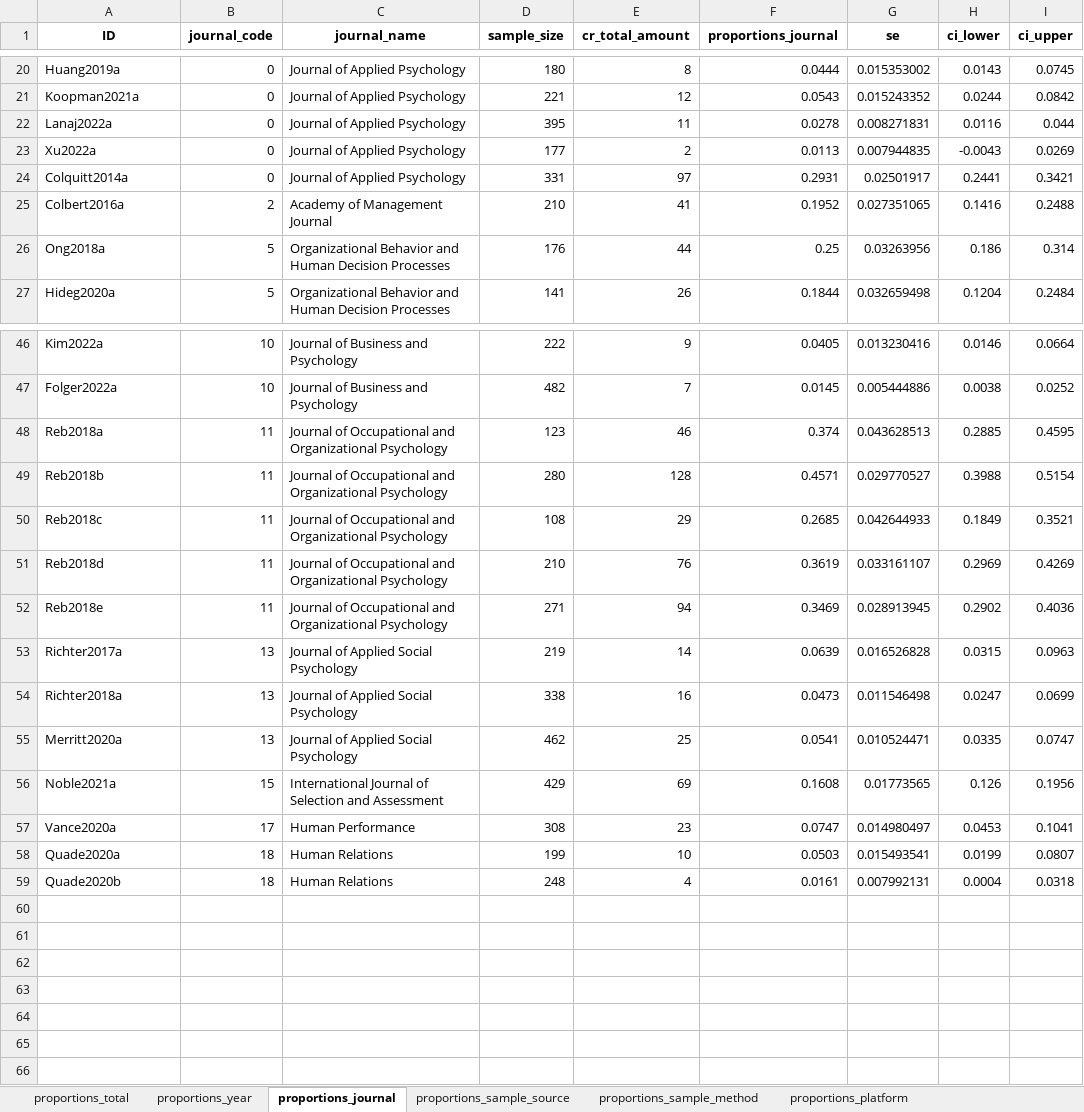
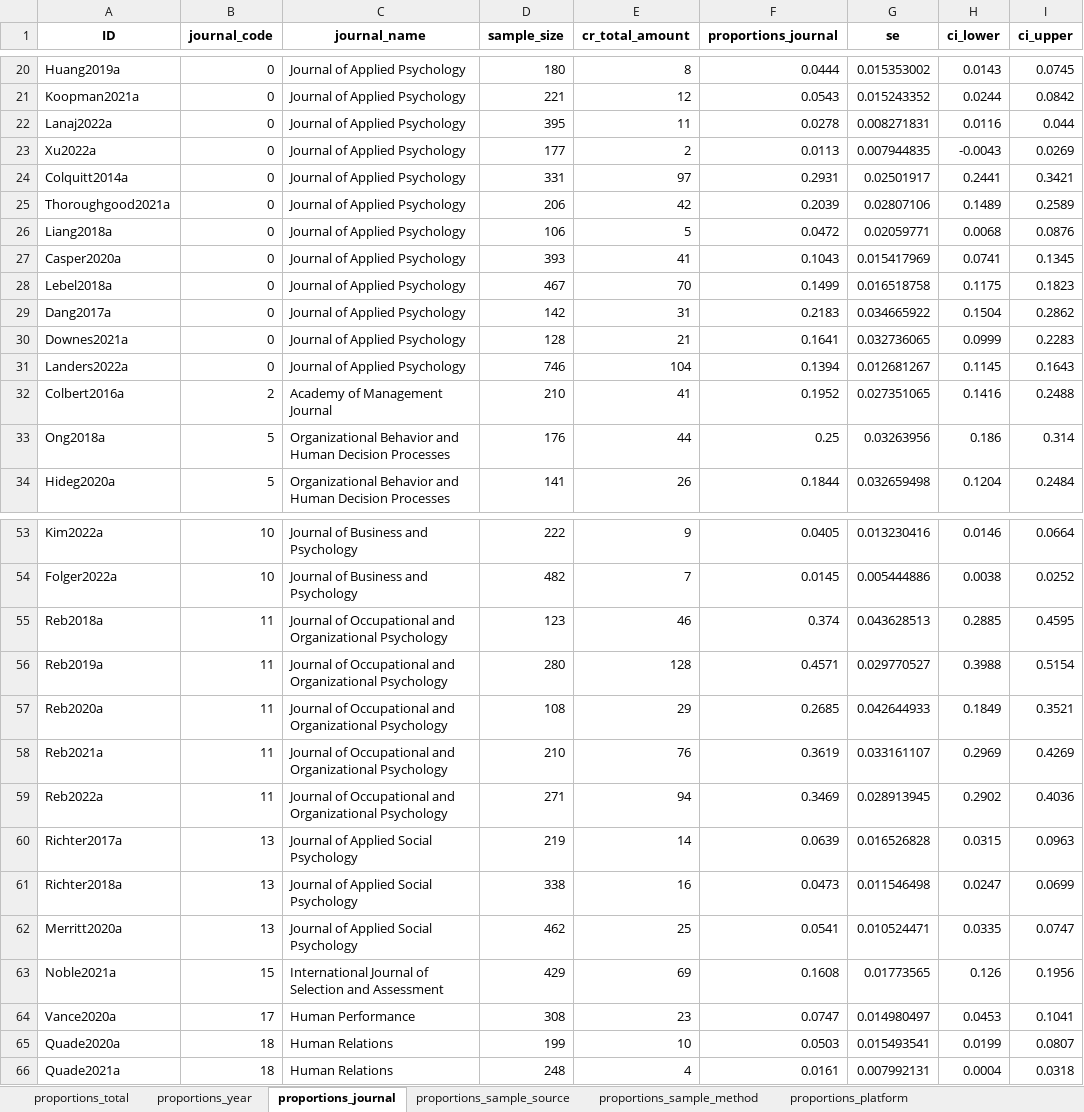
Before and after one commit to cory-moore/careless_response_meta_analysis, an Excel workbook: results/raw_proportions.xlsx, sheet proportions_journal, drawn as a sheet; only a part is shown, gaps mark what is left out; values as stored, in another font and other column widths than the file's, no borders; addresses are those after the commit; the diff names each change by its address in the sheet, - before the commit and + after, or states it on an @@ line.

```diff
--- a/results/raw_proportions.xlsx (sheet proportions_journal)
+++ b/results/raw_proportions.xlsx (sheet proportions_journal)
+row 25: Thoroughgood2021a | 0 | Journal of Applied Psychology | 206 | 42 | 0.2039 | 0.02807106 | 0.1489 | 0.2589
+row 26: Liang2018a | 0 | Journal of Applied Psychology | 106 | 5 | 0.0472 | 0.02059771 | 0.0068 | 0.0876
+row 27: Casper2020a | 0 | Journal of Applied Psychology | 393 | 41 | 0.1043 | 0.015417969 | 0.0741 | 0.1345
+row 28: Lebel2018a | 0 | Journal of Applied Psychology | 467 | 70 | 0.1499 | 0.016518758 | 0.1175 | 0.1823
+row 29: Dang2017a | 0 | Journal of Applied Psychology | 142 | 31 | 0.2183 | 0.034665922 | 0.1504 | 0.2862
+row 30: Downes2021a | 0 | Journal of Applied Psychology | 128 | 21 | 0.1641 | 0.032736065 | 0.0999 | 0.2283
+row 31: Landers2022a | 0 | Journal of Applied Psychology | 746 | 104 | 0.1394 | 0.012681267 | 0.1145 | 0.1643
-A56 (ID): Reb2018b
+A56 (ID): Reb2019a
-A57 (ID): Reb2018c
+A57 (ID): Reb2020a
-A58 (ID): Reb2018d
+A58 (ID): Reb2021a
-A59 (ID): Reb2018e
+A59 (ID): Reb2022a
-A66 (ID): Quade2020b
+A66 (ID): Quade2021a
```
Also changed, not shown: sheet proportions_cr_type, sheet proportions_cr_method, sheet proportions_year, sheet proportions_sample_method, sheet proportions_sample_source, sheet proportions_total, 1 more sheet, results/frequencies.xlsx, 13 other files.
